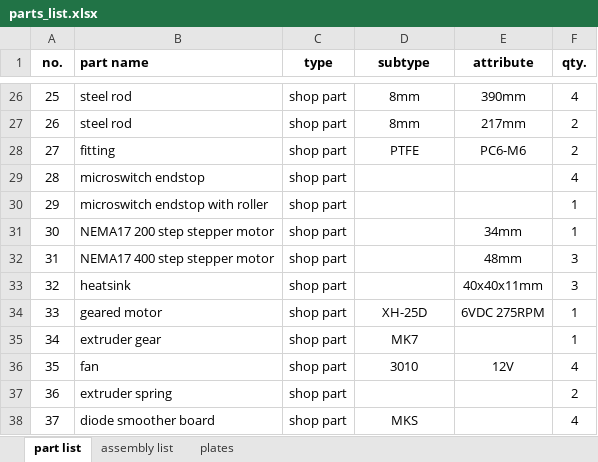
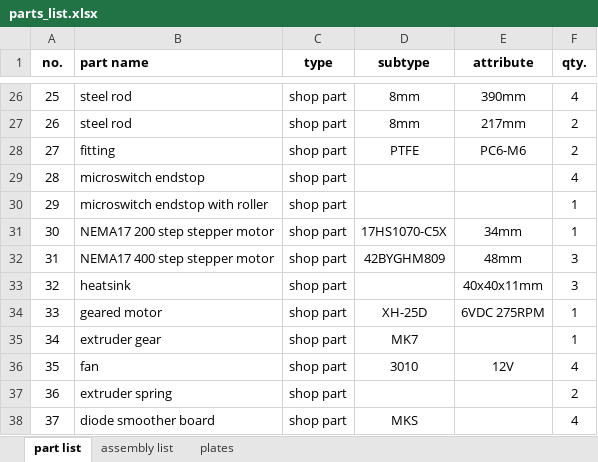
Before and after one commit to mwr666/protoDEV-coreXY, an Excel workbook: parts_list.xlsx, sheet part list, drawn as a sheet; only a part is shown, gaps mark what is left out; values as stored, in another font and other column widths than the file's, no borders; the diff names each change by its address in the sheet, - before the commit and + after, or states it on an @@ line.

Commit message:
minor_update
-specified stepper motors in part_list.xls
-added datasheets for some shop hardware
-added stepper max speed calculator.xls from duet3d.dozuki.com

```diff
--- a/parts_list.xlsx (sheet part list)
+++ b/parts_list.xlsx (sheet part list)
-D31 (subtype): (empty)
+D31 (subtype): 17HS1070-C5X
-D32 (subtype): (empty)
+D32 (subtype): 42BYGHM809
```
Also changed, not shown: sheet assembly list, 4 other files.
